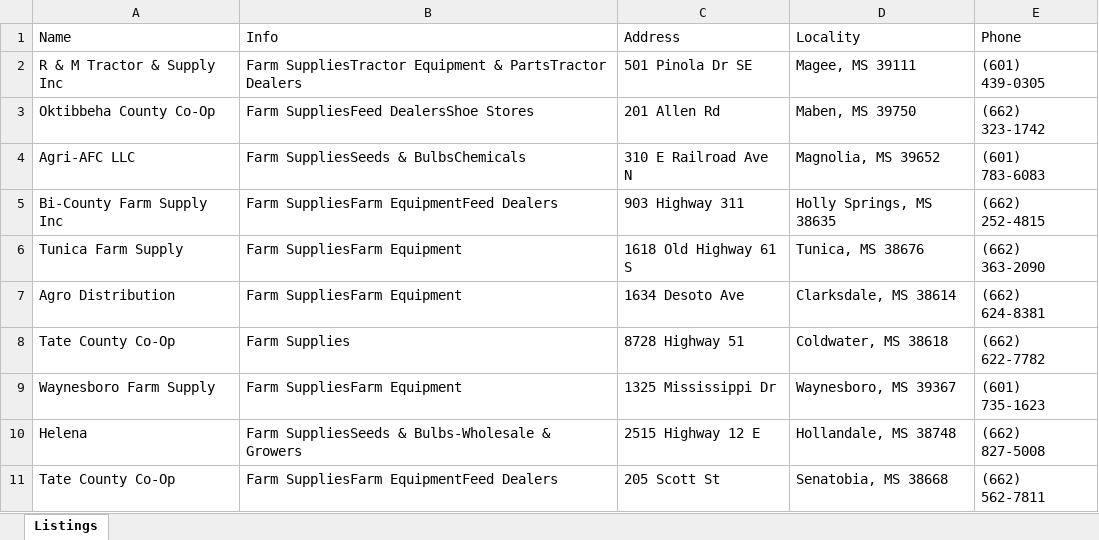
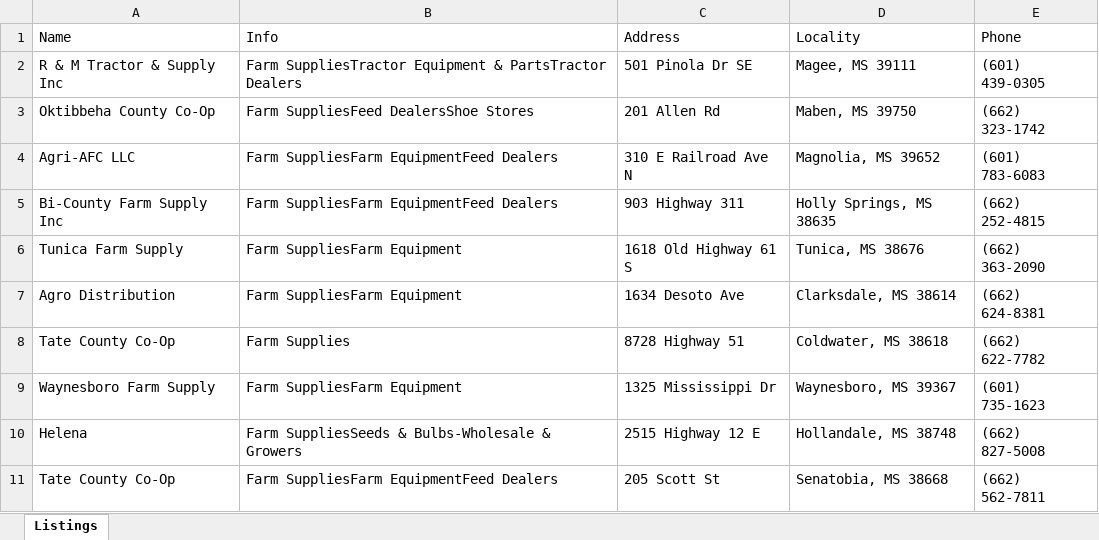
Before and after one commit to cantave/Java-Projects, an Excel workbook: webScraper/Listings.xlsx, sheet Listings, drawn as a sheet; only a part is shown; values as stored, in another font and other column widths than the file's, no borders; the diff covers the shown part only; the diff names each change by its address in the sheet, - before the commit and + after, or states it on an @@ line.

```diff
--- a/webScraper/Listings.xlsx (sheet Listings)
+++ b/webScraper/Listings.xlsx (sheet Listings)
-B4 (Info): Farm SuppliesSeeds & BulbsChemicals
+B4 (Info): Farm SuppliesFarm EquipmentFeed Dealers
```
Also changed, not shown: 182 added rows elsewhere in this sheet, 1 other file.
